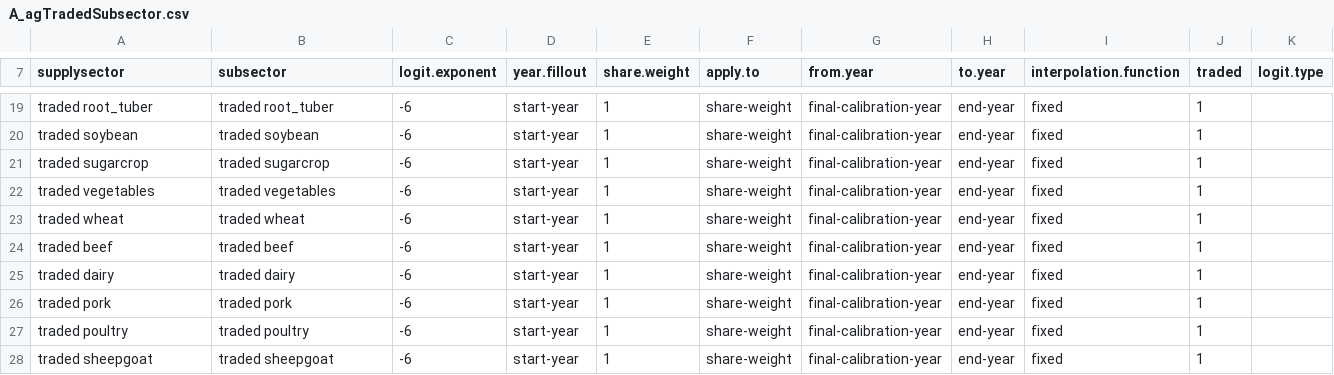
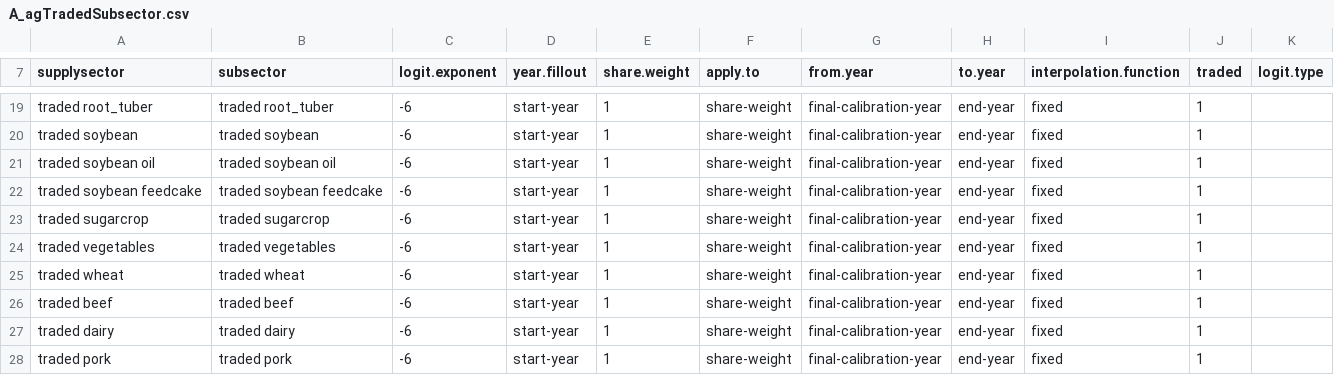
Before and after one commit to marideeweber/gcam-core, a CSV file: input/gcamdata/inst/extdata/aglu/A_agTradedSubsector.csv, drawn as a sheet; only a part is shown, gaps mark what is left out; the shorter side is filled out with more unchanged rows.

```diff
--- a/input/gcamdata/inst/extdata/aglu/A_agTradedSubsector.csv
+++ b/input/gcamdata/inst/extdata/aglu/A_agTradedSubsector.csv
@@ -20,2 +20,4 @@ traded root_tuber,traded root_tuber,-6,start-year,1,share-weight,final-calibrati
 traded soybean,traded soybean,-6,start-year,1,share-weight,final-calibration-year,end-year,fixed,1,
+traded soybean oil,traded soybean oil,-6,start-year,1,share-weight,final-calibration-year,end-year,fixed,1,
+traded soybean feedcake,traded soybean feedcake,-6,start-year,1,share-weight,final-calibration-year,end-year,fixed,1,
 traded sugarcrop,traded sugarcrop,-6,start-year,1,share-weight,final-calibration-year,end-year,fixed,1,
```
Also changed, not shown: input/gcamdata/inst/extdata/aglu/A_agRegionalSubsector.csv, input/gcamdata/inst/extdata/aglu/A_agRegionalTechnology.csv, 42 other files.
